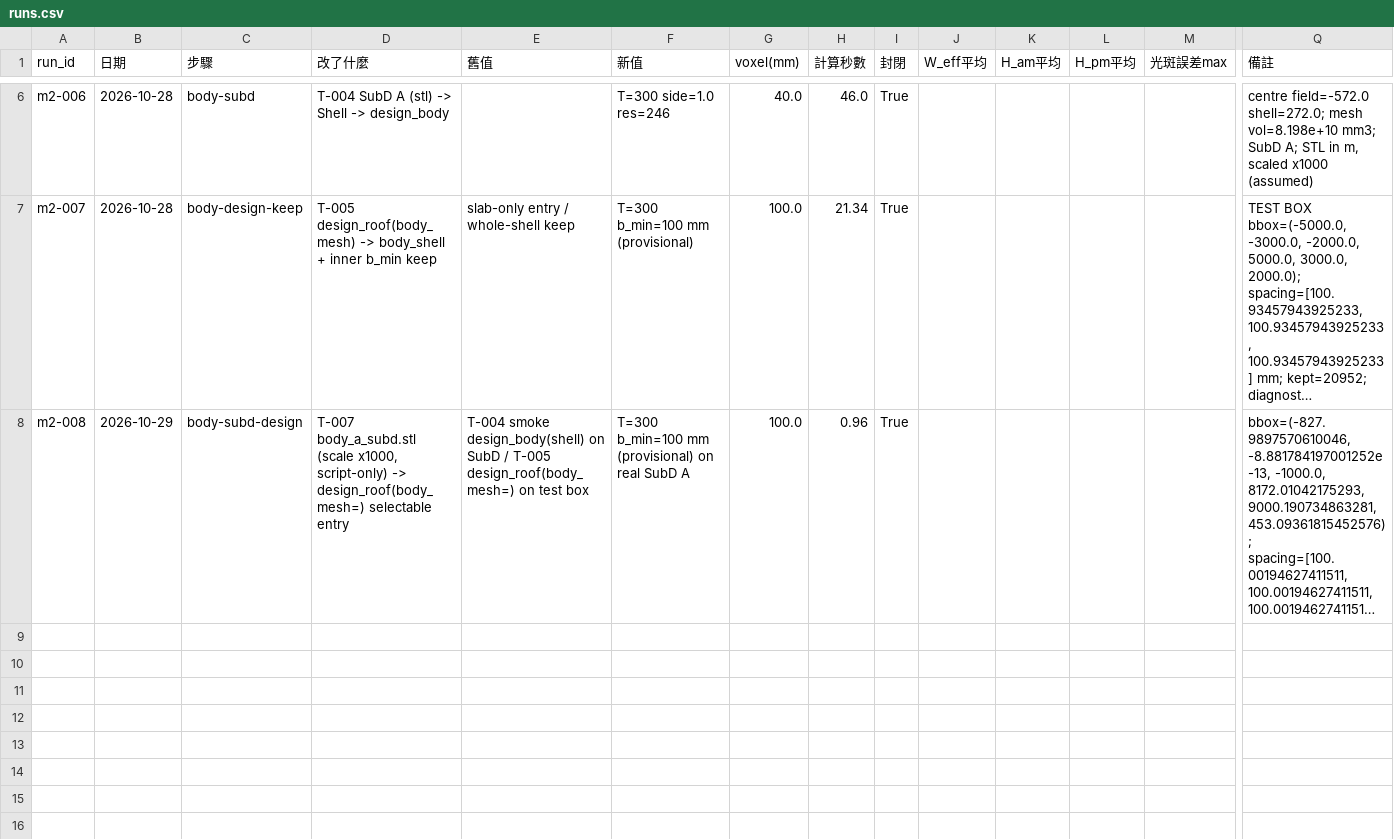
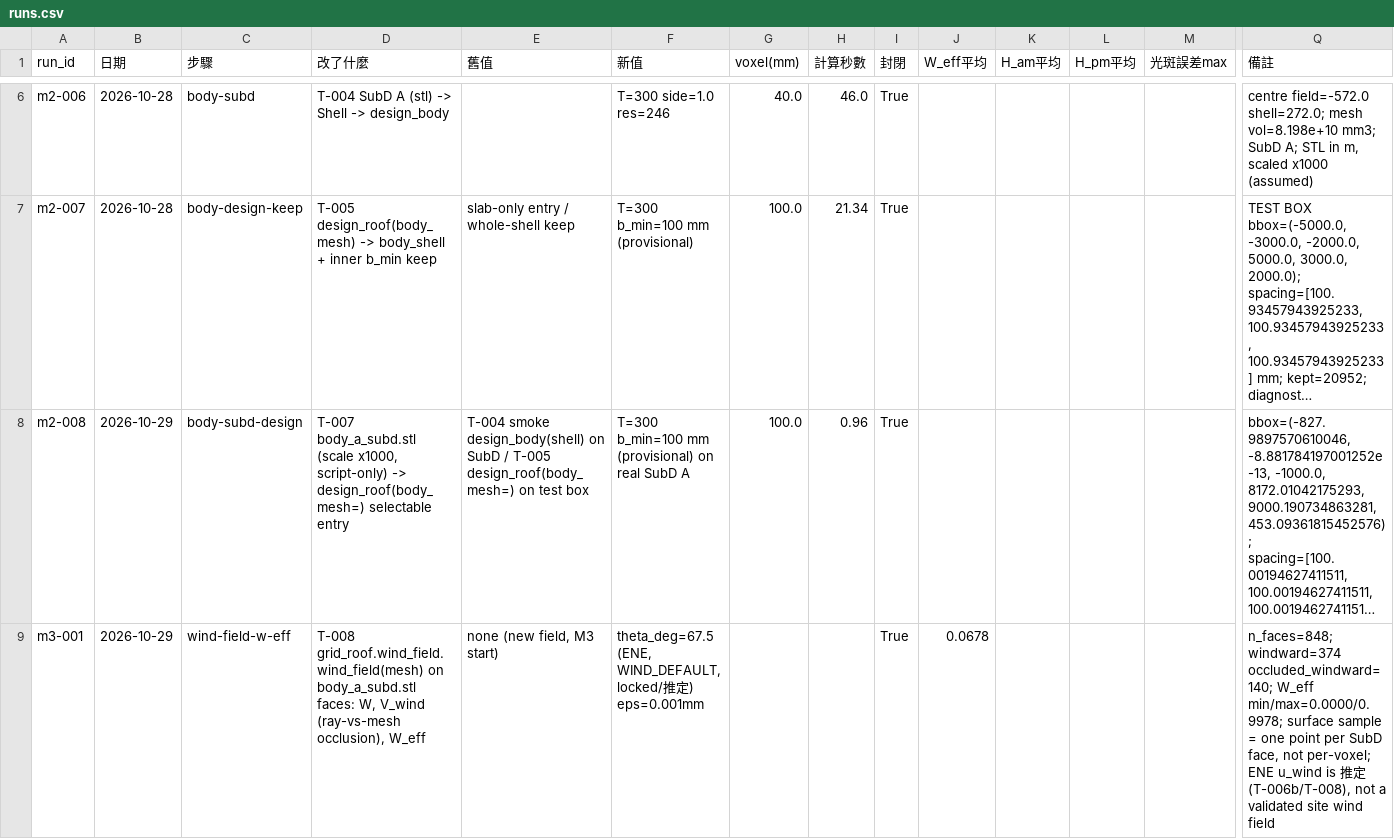
Before and after one commit to kfcburgerisgood-a11y/jialeshui-grid-roof, a CSV file: runs.csv, drawn as a sheet; only a part is shown, gaps mark what is left out; long unchanged cells end in …; rows hold the shown columns only; the diff names each change by its address in the sheet, - before the commit and + after, or states it on an @@ line.

```diff
--- a/runs.csv
+++ b/runs.csv
+row 9: m3-001 | 2026-10-29 | wind-field-w-eff | T-008 grid_roof.wind_field.wind_field(mesh) on body_a_subd.stl faces: W, V_wind (ray-vs-mesh occlusion), W_eff | none (new field, M3 start) | theta_deg=67.5 (ENE, WIND_DEFAULT, locked/推定) eps=0.001mm |  |  | True | 0.0678 |  |  |  | n_faces=848; windward=374 occluded_windward=140; W_eff min/max=0.0000/0.9978; surface sample = one point per SubD face, not per-voxel; ENE u_wind is 推定 (T-006b/T-008), not a validated site wind field
```
Also changed, not shown: 3 other files.
